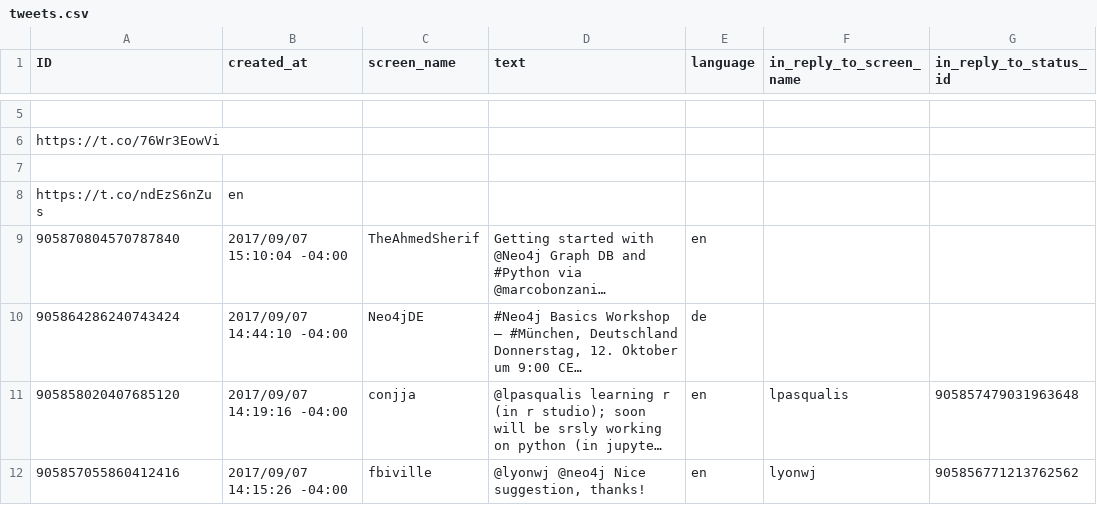
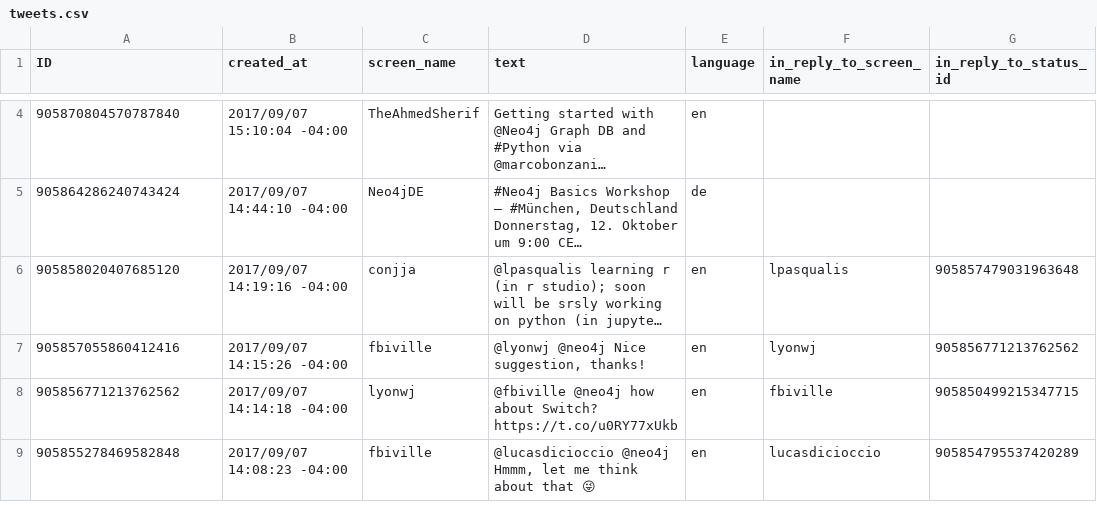
Before and after one commit to rhaces/PentahoNe04j, a CSV file: files/tweets.csv, drawn as a sheet; only a part is shown, gaps mark what is left out; the shorter side is filled out with more unchanged rows; long unchanged cells end in …; removed rows and columns are numbered as before the commit, all else as after; the diff covers the shown part only; the diff names each change by its address in the sheet, - before the commit and + after, or states it on an @@ line.

```diff
--- a/files/tweets.csv
+++ b/files/tweets.csv
-row 5: (empty)
-row 6: https://t.co/76Wr3EowVi
-row 7: (empty)
-row 8: https://t.co/ndEzS6nZus | en
```
Also changed, not shown: 1 added row, 29 removed rows and 22 edited cells elsewhere in this file, 1 other file.
